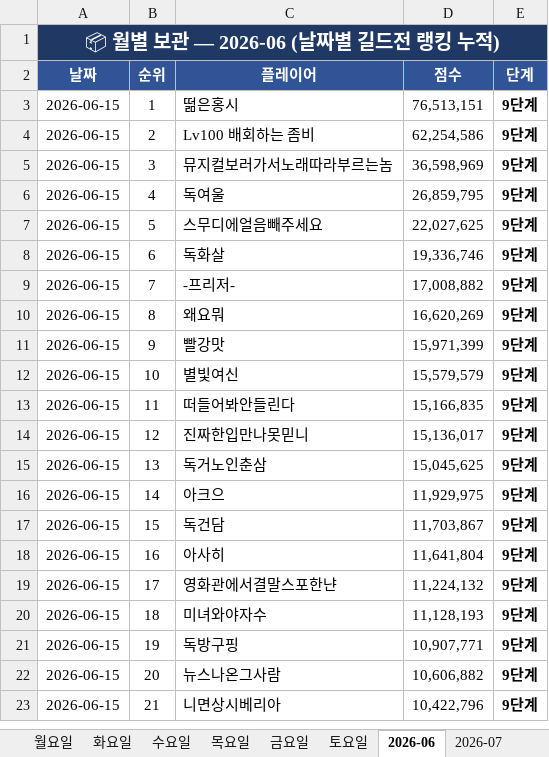
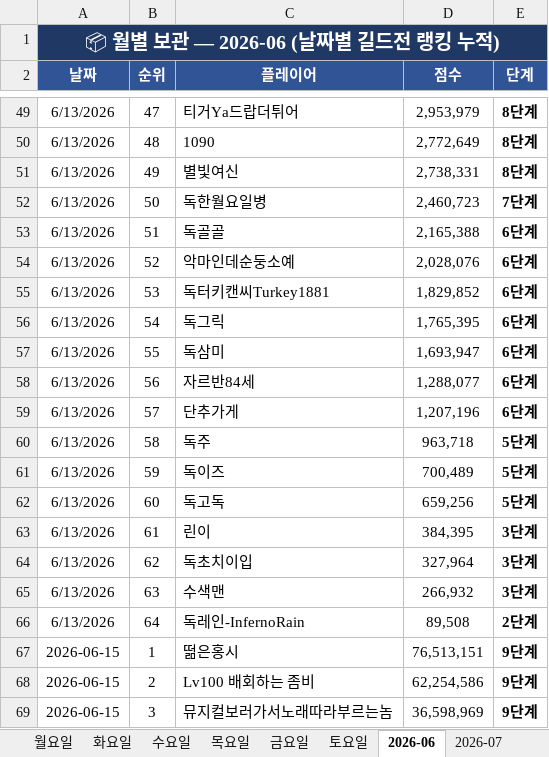
Before and after one commit to 88view/guild-war, an Excel workbook: 길드전_업로드_파일.xlsx, sheet 2026-06, drawn as a sheet; only a part is shown, gaps mark what is left out; the shorter side is filled out with more unchanged rows; values as stored, in another font and other column widths than the file's, no borders; the diff covers the shown part only; the diff names each change by its address in the sheet, - before the commit and + after, or states it on an @@ line.

Commit message:
Add files via upload

```diff
--- a/길드전_업로드_파일.xlsx (sheet 2026-06)
+++ b/길드전_업로드_파일.xlsx (sheet 2026-06)
-B1:E1 fill: none
+B1:E1 fill: #1F3864
+row 49: 6/13/2026 | 47 | 티거Ya드랍더튀어 | 2,953,979 | 8단계
+row 50: 6/13/2026 | 48 | 1090 | 2,772,649 | 8단계
+row 51: 6/13/2026 | 49 | 별빛여신 | 2,738,331 | 8단계
+row 52: 6/13/2026 | 50 | 독한월요일병 | 2,460,723 | 7단계
+row 53: 6/13/2026 | 51 | 독골골 | 2,165,388 | 6단계
+row 54: 6/13/2026 | 52 | 악마인데순둥소예 | 2,028,076 | 6단계
+row 55: 6/13/2026 | 53 | 독터키캔씨Turkey1881 | 1,829,852 | 6단계
+row 56: 6/13/2026 | 54 | 독그릭 | 1,765,395 | 6단계
+row 57: 6/13/2026 | 55 | 독삼미 | 1,693,947 | 6단계
+row 58: 6/13/2026 | 56 | 자르반84세 | 1,288,077 | 6단계
+row 59: 6/13/2026 | 57 | 단추가게 | 1,207,196 | 6단계
+row 60: 6/13/2026 | 58 | 독주 | 963,718 | 5단계
+row 61: 6/13/2026 | 59 | 독이즈 | 700,489 | 5단계
+row 62: 6/13/2026 | 60 | 독고독 | 659,256 | 5단계
+row 63: 6/13/2026 | 61 | 린이 | 384,395 | 3단계
+row 64: 6/13/2026 | 62 | 독초치이입 | 327,964 | 3단계
+row 65: 6/13/2026 | 63 | 수색맨 | 266,932 | 3단계
+row 66: 6/13/2026 | 64 | 독레인-InfernoRain | 89,508 | 2단계
```
Also changed, not shown: 46 added rows elsewhere in this sheet, sheet 화요일, sheet 토요일, sheet 수요일, sheet 목요일, sheet 금요일, sheet 월요일, 2 more sheets, formulas that keep their value.
